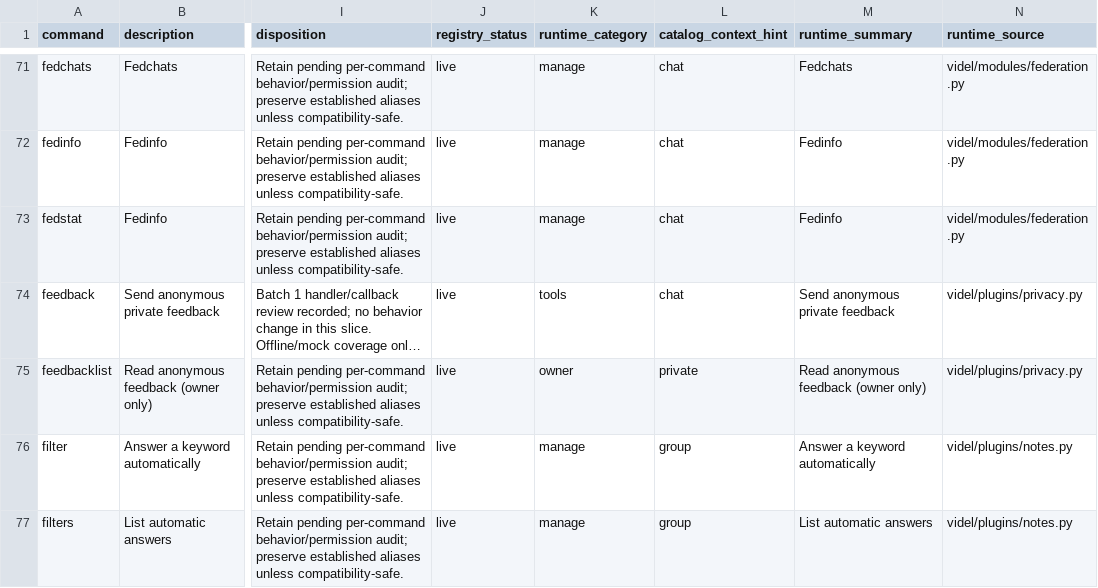
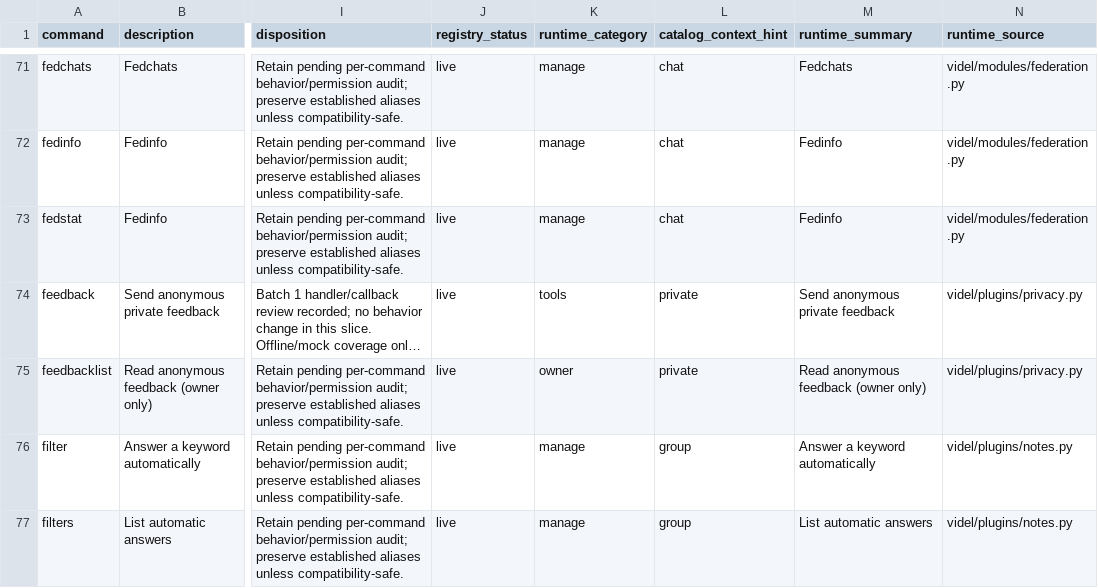
Before and after one commit to Beasgohan-code/Videl0, a CSV file: docs/COMMAND_INVENTORY_AUDIT.csv, drawn as a sheet; only a part is shown, gaps mark what is left out; long unchanged cells end in …; the diff covers the shown part only; the diff names each change by its address in the sheet, - before the commit and + after, or states it on an @@ line.

```diff
--- a/docs/COMMAND_INVENTORY_AUDIT.csv
+++ b/docs/COMMAND_INVENTORY_AUDIT.csv
-L74 (catalog_context_hint): chat
+L74 (catalog_context_hint): private
```
Also changed, not shown: 12 edited cells elsewhere in this file, 17 other files.
